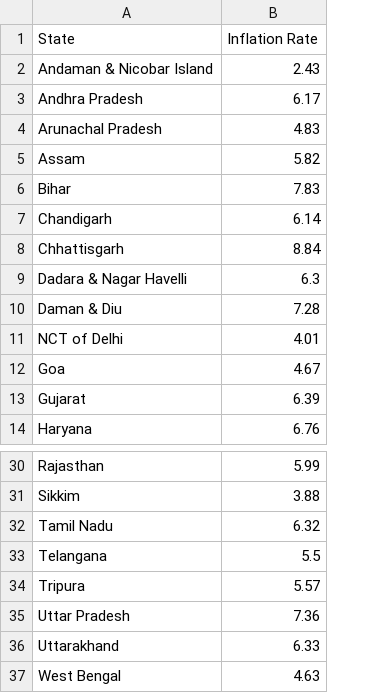
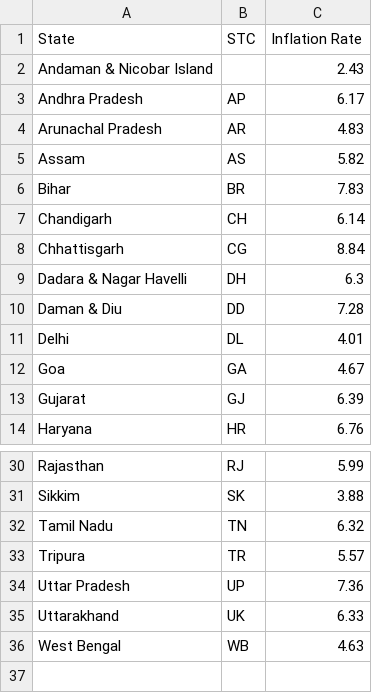
Before and after one commit to utolani25/utolani25.github.io, a CSV file: IND_States_INF.csv, drawn as a sheet; only a part is shown, gaps mark what is left out; removed rows and columns are numbered as before the commit, all else as after; the diff names each change by its address in the sheet, - before the commit and + after, or states it on an @@ line.

Commit message:
Add files via upload

```diff
--- a/IND_States_INF.csv
+++ b/IND_States_INF.csv
+column B (STC), rows 3-14: AP | AR | AS | BR | CH | CG | DH | DD | DL | GA | GJ | HR; rows 30-36: RJ | SK | TN | TR | UP | UK | WB
-A11 (State): NCT of Delhi
+A11 (State): Delhi
-row 33: Telangana | 5.5
```
